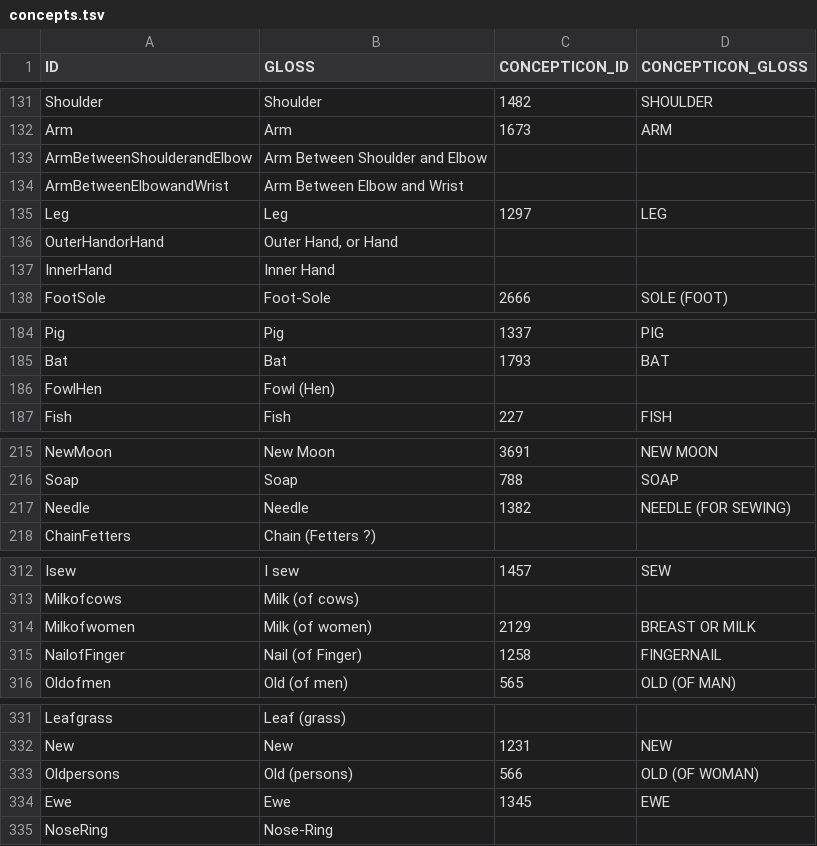
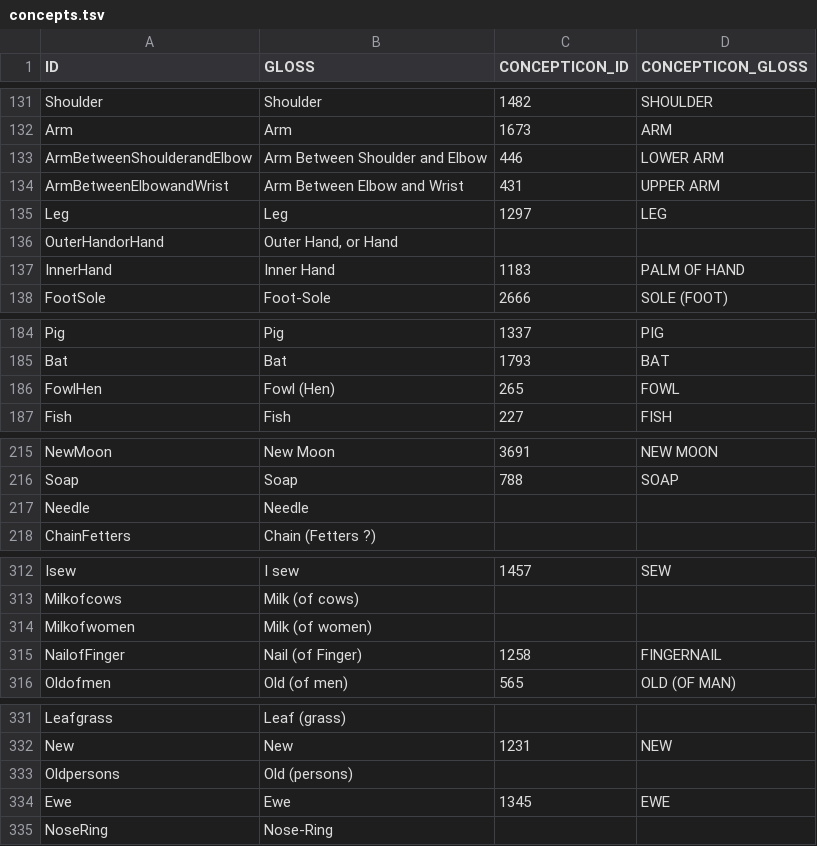
Before and after one commit to lexibank/polyglottaafricana, a TSV file: etc/concepts.tsv, drawn as a sheet; only a part is shown, gaps mark what is left out.

Commit message:
Add fixes for concept list

```diff
--- a/etc/concepts.tsv
+++ b/etc/concepts.tsv
@@ -132,7 +132,7 @@ Shoulder	Shoulder	1482	SHOULDER
 Arm	Arm	1673	ARM
-ArmBetweenShoulderandElbow	Arm Between Shoulder and Elbow		
-ArmBetweenElbowandWrist	Arm Between Elbow and Wrist		
+ArmBetweenShoulderandElbow	Arm Between Shoulder and Elbow	446	LOWER ARM
+ArmBetweenElbowandWrist	Arm Between Elbow and Wrist	431	UPPER ARM
 Leg	Leg	1297	LEG
 OuterHandorHand	Outer Hand, or Hand		
-InnerHand	Inner Hand		
+InnerHand	Inner Hand	1183	PALM OF HAND
 FootSole	Foot-Sole	2666	SOLE (FOOT)
@@ -185,3 +185,3 @@ Pig	Pig	1337	PIG
 Bat	Bat	1793	BAT
-FowlHen	Fowl (Hen)		
+FowlHen	Fowl (Hen)	265	FOWL
 Fish	Fish	227	FISH
@@ -216,3 +216,3 @@ NewMoon	New Moon	3691	NEW MOON
 Soap	Soap	788	SOAP
-Needle	Needle	1382	NEEDLE (FOR SEWING)
+Needle	Needle		
 ChainFetters	Chain (Fetters ?)		
@@ -313,3 +313,3 @@ Isew	I sew	1457	SEW
 Milkofcows	Milk (of cows)		
-Milkofwomen	Milk (of women)	2129	BREAST OR MILK
+Milkofwomen	Milk (of women)		
 NailofFinger	Nail (of Finger)	1258	FINGERNAIL
@@ -332,3 +332,3 @@ Leafgrass	Leaf (grass)
 New	New	1231	NEW
-Oldpersons	Old (persons)	566	OLD (OF WOMAN)
+Oldpersons	Old (persons)		
 Ewe	Ewe	1345	EWE
```
